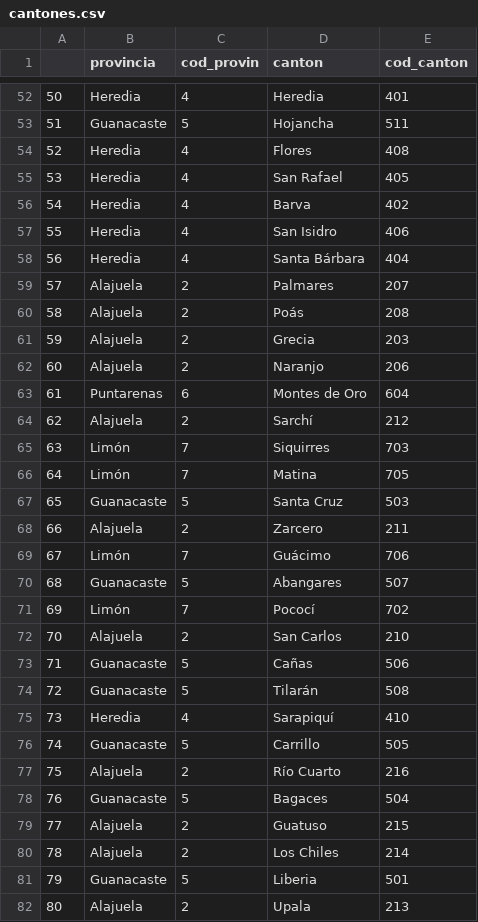
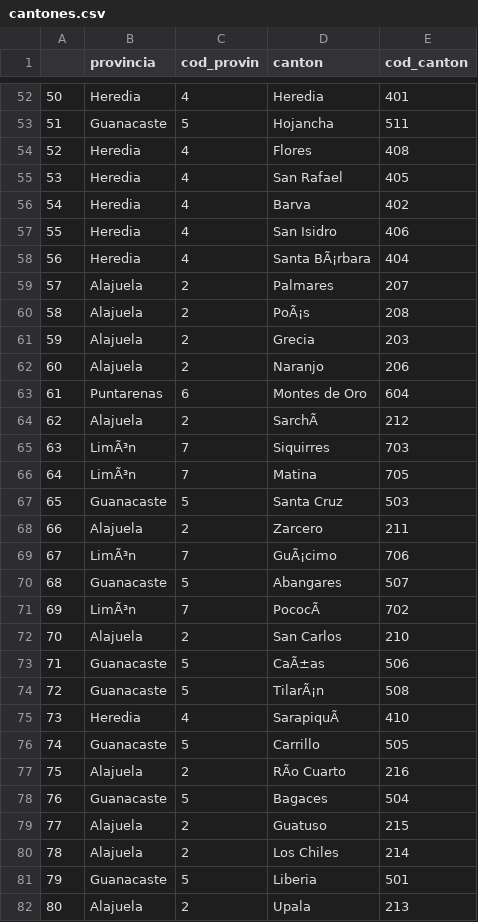
Before and after one commit to manuelcerdas/python_projects, a CSV file: Map/cantones.csv, drawn as a sheet; only a part is shown, gaps mark what is left out; the diff covers the shown part only; the diff names each change by its address in the sheet, - before the commit and + after, or states it on an @@ line.

```diff
--- a/Map/cantones.csv
+++ b/Map/cantones.csv
-D58 (canton): Santa Bárbara
+D58 (canton): Santa BÃ¡rbara
-D60 (canton): Poás
+D60 (canton): PoÃ¡s
-D64 (canton): Sarchí
+D64 (canton): SarchÃ
-B65:B66 (provincia): Limón
+B65:B66 (provincia): LimÃ³n
-B69 (provincia): Limón
+B69 (provincia): LimÃ³n
-D69 (canton): Guácimo
+D69 (canton): GuÃ¡cimo
-B71 (provincia): Limón
+B71 (provincia): LimÃ³n
-D71 (canton): Pococí
+D71 (canton): PococÃ
-D73 (canton): Cañas
+D73 (canton): CaÃ±as
-D74 (canton): Tilarán
+D74 (canton): TilarÃ¡n
-D75 (canton): Sarapiquí
+D75 (canton): SarapiquÃ
-D77 (canton): Río Cuarto
+D77 (canton): RÃo Cuarto
```
Also changed, not shown: 36 edited cells elsewhere in this file, 2 other files.
